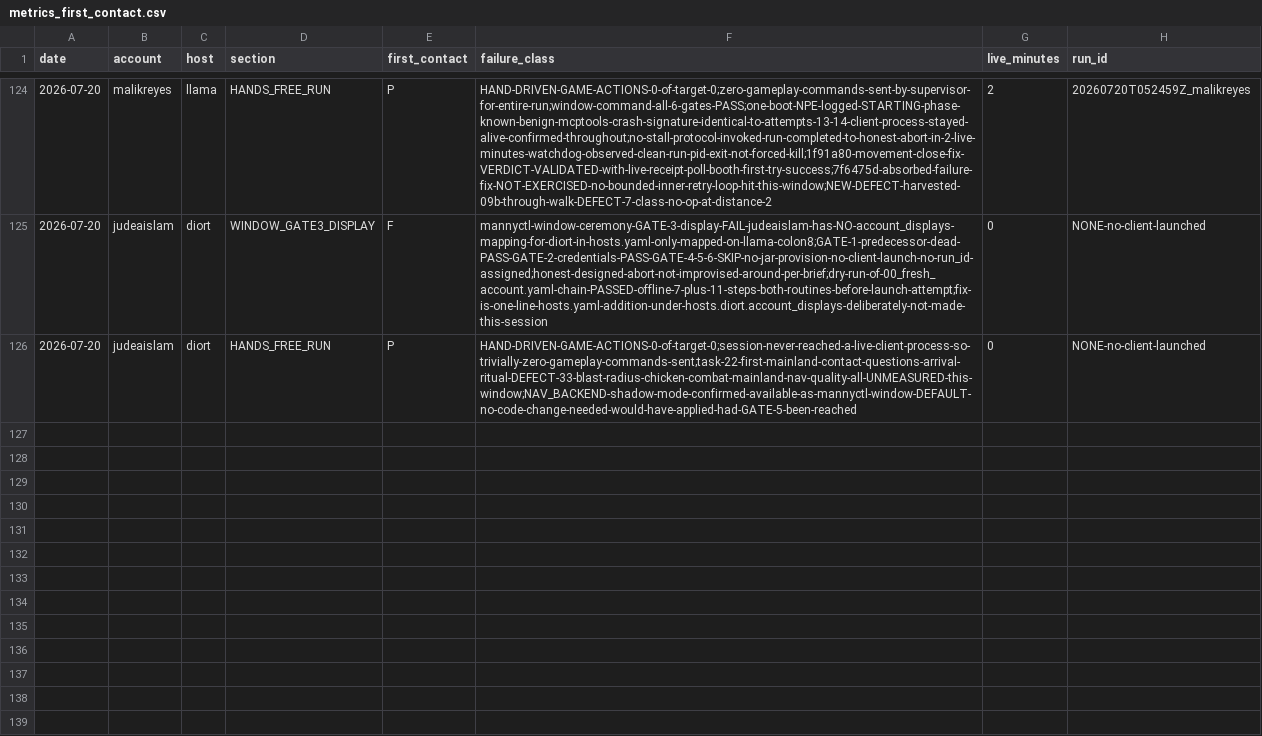
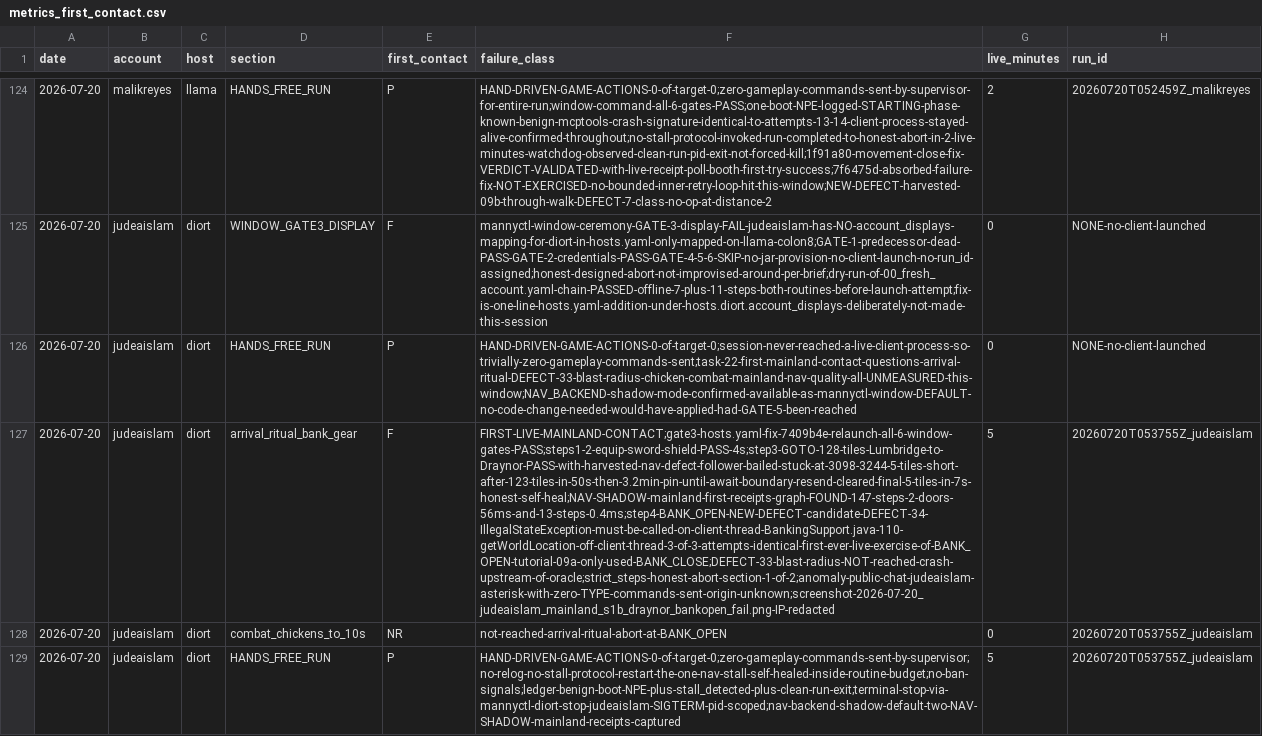
Before and after one commit to Tsangares/manny_mcp, a CSV file: journals/metrics_first_contact.csv, drawn as a sheet; only a part is shown, gaps mark what is left out; the diff names each change by its address in the sheet, - before the commit and + after, or states it on an @@ line.

Commit message:
Mainland session 1b (judeaislam/diort): first live mainland contact — equips + 128-tile Draynor leg PASS, honest abort at BANK_OPEN (new DEFECT-34 candidate)
Relaunch after 7409b4e mapped judeaislam to diort :6; all 6 window gates
passed. Arrival ritual survived steps 1-3: both equips clean, the 128-tile
Lumbridge->Draynor leg covered 123 tiles in 50s, follower bailed 5 tiles
short in Draynor Village and self-healed via the await-boundary re-send
(~3.2 min recovery). Step 4 BANK_OPEN crashed 3/3 attempts:
IllegalStateException "must be called on client thread" at
BankingSupport.openNearestBank:110 (getWorldLocation off the client thread)
— first-ever live exercise of BANK_OPEN; tutorial 09a only used BANK_CLOSE.
DEFECT-33 blast radius unmeasured (crash upstream of the oracle). First
mainland NAV-SHADOW receipts: graph FOUND 147 steps/2 doors in 56ms and 13
steps in 0.4ms. Anomaly logged: public chat "judeaislam: *" with zero TYPE
commands sent. Zero hand-driven game actions; clean PID-scoped stop.

```diff
--- a/journals/metrics_first_contact.csv
+++ b/journals/metrics_first_contact.csv
+row 127: 2026-07-20 | judeaislam | diort | arrival_ritual_bank_gear | F | FIRST-LIVE-MAINLAND-CONTACT;gate3-hosts.yaml-fix-7409b4e-relaunch-all-6-window-gates-PASS;steps1-2-equip-sword-shield-PASS-4s;step3-GOTO-128-tiles-Lumbridge-to-Draynor-PASS-with-harvested-nav-defect-follower-bailed-stuck-at-3098-3244-5-tiles-short-after-123-tiles-in-50s-then-3.2min-pin-until-await-boundary-resend-cleared-final-5-tiles-in-7s-honest-self-heal;NAV-SHADOW-mainland-first-receipts-graph-FOUND-147-steps-2-doors-56ms-and-13-steps-0.4ms;step4-BANK_OPEN-NEW-DEFECT-candidate-DEFECT-34-IllegalStateException-must-be-called-on-client-thread-BankingSupport.java-110-getWorldLocation-off-client-thread-3-of-3-attempts-identical-first-ever-live-exercise-of-BANK_OPEN-tutorial-09a-only-used-BANK_CLOSE;DEFECT-33-blast-radius-NOT-reached-crash-upstream-of-oracle;strict_steps-honest-abort-section-1-of-2;anomaly-public-chat-judeaislam-asterisk-with-zero-TYPE-commands-sent-origin-unknown;screenshot-2026-07-20_judeaislam_mainland_s1b_draynor_bankopen_fail.png-IP-redacted | 5 | 20260720T053755Z_judeaislam
+row 128: 2026-07-20 | judeaislam | diort | combat_chickens_to_10s | NR | not-reached-arrival-ritual-abort-at-BANK_OPEN | 0 | 20260720T053755Z_judeaislam
+row 129: 2026-07-20 | judeaislam | diort | HANDS_FREE_RUN | P | HAND-DRIVEN-GAME-ACTIONS-0-of-target-0;zero-gameplay-commands-sent-by-supervisor;no-relog-no-stall-protocol-restart-the-one-nav-stall-self-healed-inside-routine-budget;no-ban-signals;ledger-benign-boot-NPE-plus-stall_detected-plus-clean-run-exit;terminal-stop-via-mannyctl-diort-stop-judeaislam-SIGTERM-pid-scoped;nav-backend-shadow-default-two-NAV-SHADOW-mainland-receipts-captured | 5 | 20260720T053755Z_judeaislam
```
Also changed, not shown: 2 other files.
